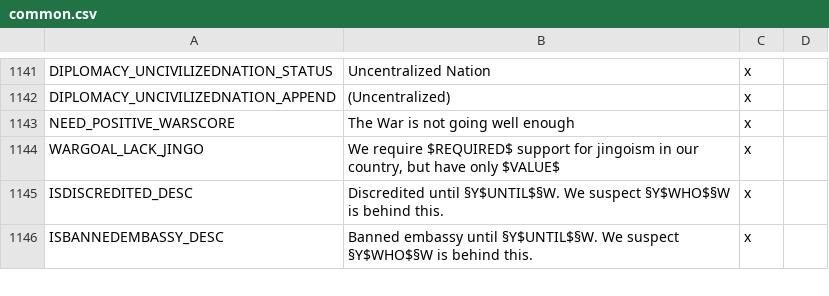
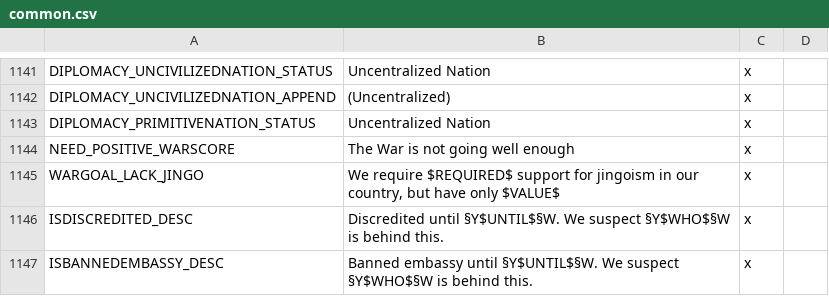
Before and after one commit to s-williams/Victoria-2-X, a CSV file: localisation/common.csv, drawn as a sheet; only a part is shown, gaps mark what is left out.

Commit message:
Localisation

```diff
--- a/localisation/common.csv
+++ b/localisation/common.csv
@@ -1142,2 +1142,3 @@ DIPLOMACY_UNCIVILIZEDNATION_STATUS;Uncentralized Nation;x
 DIPLOMACY_UNCIVILIZEDNATION_APPEND;(Uncentralized);x
+DIPLOMACY_PRIMITIVENATION_STATUS;Uncentralized Nation;x
 NEED_POSITIVE_WARSCORE;The War is not going well enough;x
```
Also changed, not shown: localisation/politics.csv.
